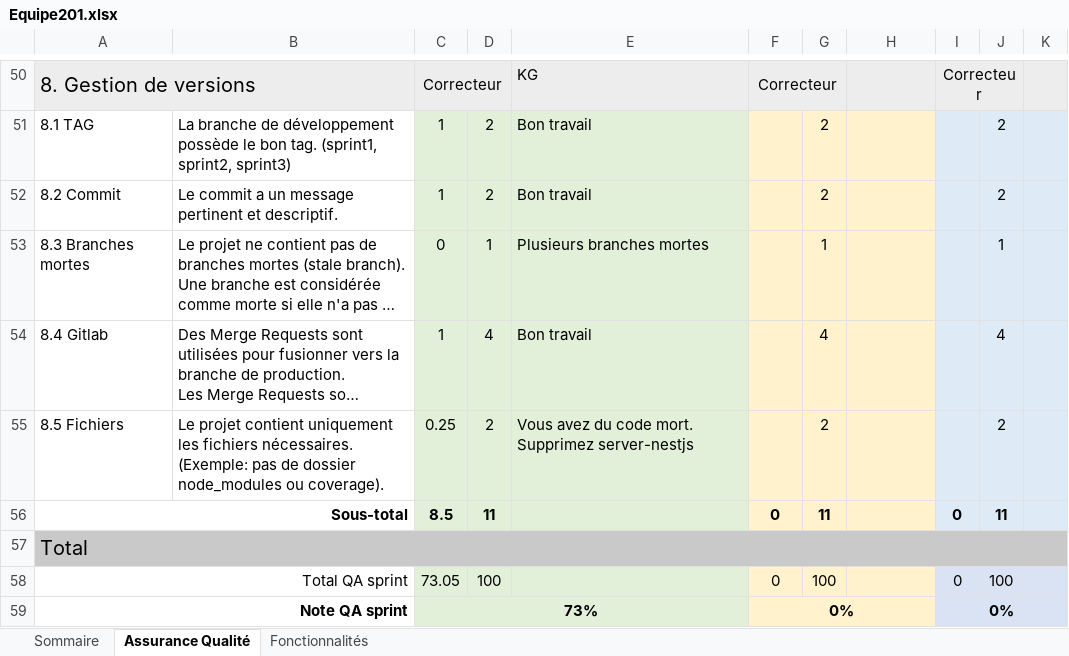
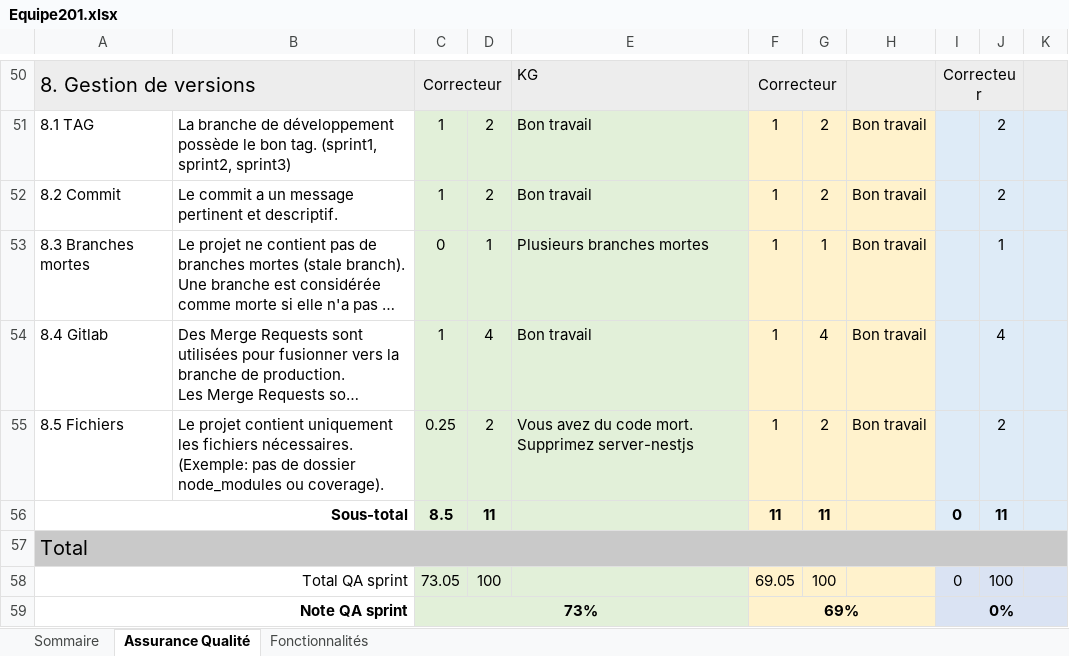
Before and after one commit to BFaras/Differentia, an Excel workbook: Equipe201.xlsx, sheet Assurance Qualité, drawn as a sheet; only a part is shown, gaps mark what is left out; long unchanged cells end in …; values as stored, in another font and other column widths than the file's, no borders; the diff covers the shown part only; the diff names each change by its address in the sheet, - before the commit and + after, or states it on an @@ line.

```diff
--- a/Equipe201.xlsx (sheet Assurance Qualité)
+++ b/Equipe201.xlsx (sheet Assurance Qualité)
-F51:F55: (empty)
+F51:F55: 1
-H51:H55: (empty)
+H51:H55: Bon travail
-F56: 0
+F56: 11
-F58: 0
+F58: 69.05
-F59: 0%
+F59: 69%
```
Also changed, not shown: 68 edited cells elsewhere in this sheet, sheet Fonctionnalités, sheet Sommaire.
